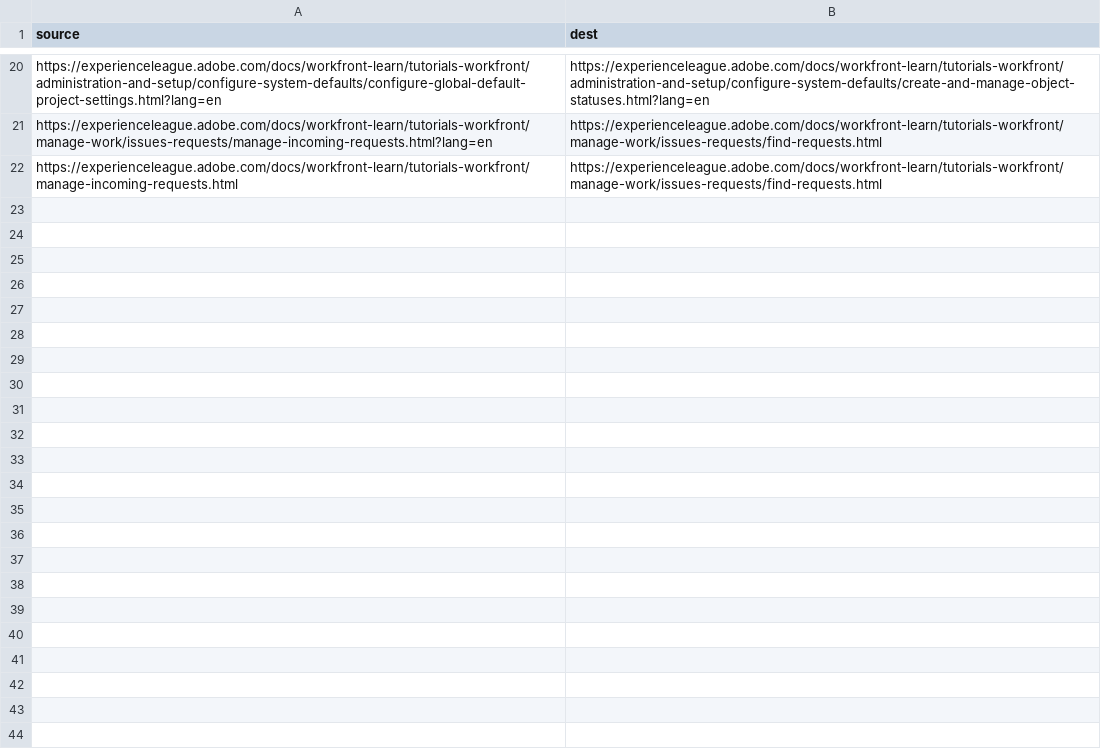
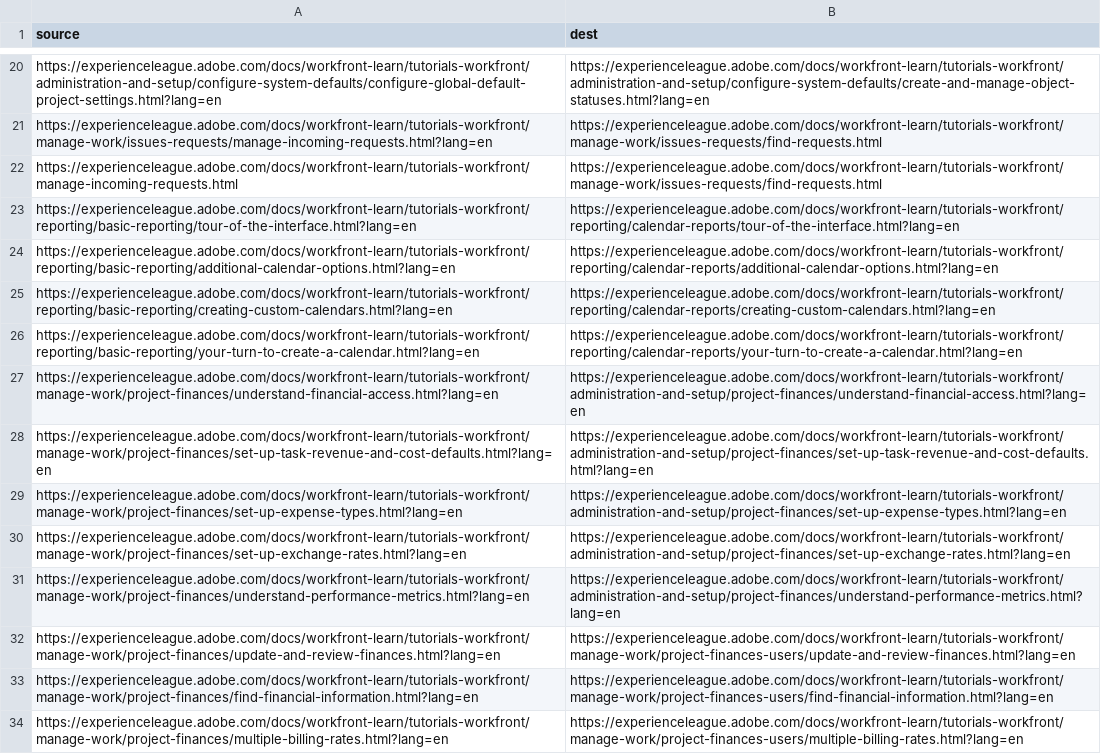
Before and after one commit to AdobeDocs/workfront-learn.zh-Hans, a CSV file: redirects.csv, drawn as a sheet; only a part is shown, gaps mark what is left out.

Commit message:
Sync non localizable files for core commit b43921f6ca35ae837bfe57927147720d2f5ffce9

```diff
--- a/redirects.csv
+++ b/redirects.csv
@@ -22 +22,13 @@ https://experienceleague.adobe.com/docs/workfront-learn/tutorials-workfront/mana
 https://experienceleague.adobe.com/docs/workfront-learn/tutorials-workfront/manage-incoming-requests.html,https://experienceleague.adobe.com/docs/workfront-learn/tutorials-workfront/manage-work/issues-requests/find-requests.html
+https://experienceleague.adobe.com/docs/workfront-learn/tutorials-workfront/reporting/basic-reporting/tour-of-the-interface.html?lang=en,https://experienceleague.adobe.com/docs/workfront-learn/tutorials-workfront/reporting/calendar-reports/tour-of-the-interface.html?lang=en
+https://experienceleague.adobe.com/docs/workfront-learn/tutorials-workfront/reporting/basic-reporting/additional-calendar-options.html?lang=en,https://experienceleague.adobe.com/docs/workfront-learn/tutorials-workfront/reporting/calendar-reports/additional-calendar-options.html?lang=en
+https://experienceleague.adobe.com/docs/workfront-learn/tutorials-workfront/reporting/basic-reporting/creating-custom-calendars.html?lang=en,https://experienceleague.adobe.com/docs/workfront-learn/tutorials-workfront/reporting/calendar-reports/creating-custom-calendars.html?lang=en
+https://experienceleague.adobe.com/docs/workfront-learn/tutorials-workfront/reporting/basic-reporting/your-turn-to-create-a-calendar.html?lang=en,https://experienceleague.adobe.com/docs/workfront-learn/tutorials-workfront/reporting/calendar-reports/your-turn-to-create-a-calendar.html?lang=en
+https://experienceleague.adobe.com/docs/workfront-learn/tutorials-workfront/manage-work/project-finances/understand-financial-access.html?lang=en,https://experienceleague.adobe.com/docs/workfront-learn/tutorials-workfront/administration-and-setup/project-finances/understand-financial-access.html?lang=en
+https://experienceleague.adobe.com/docs/workfront-learn/tutorials-workfront/manage-work/project-finances/set-up-task-revenue-and-cost-defaults.html?lang=en,https://experienceleague.adobe.com/docs/workfront-learn/tutorials-workfront/administration-and-setup/project-finances/set-up-task-revenue-and-cost-defaults.html?lang=en
+https://experienceleague.adobe.com/docs/workfront-learn/tutorials-workfront/manage-work/project-finances/set-up-expense-types.html?lang=en,https://experienceleague.adobe.com/docs/workfront-learn/tutorials-workfront/administration-and-setup/project-finances/set-up-expense-types.html?lang=en
+https://experienceleague.adobe.com/docs/workfront-learn/tutorials-workfront/manage-work/project-finances/set-up-exchange-rates.html?lang=en,https://experienceleague.adobe.com/docs/workfront-learn/tutorials-workfront/administration-and-setup/project-finances/set-up-exchange-rates.html?lang=en
+https://experienceleague.adobe.com/docs/workfront-learn/tutorials-workfront/manage-work/project-finances/understand-performance-metrics.html?lang=en,https://experienceleague.adobe.com/docs/workfront-learn/tutorials-workfront/administration-and-setup/project-finances/understand-performance-metrics.html?lang=en
+https://experienceleague.adobe.com/docs/workfront-learn/tutorials-workfront/manage-work/project-finances/update-and-review-finances.html?lang=en,https://experienceleague.adobe.com/docs/workfront-learn/tutorials-workfront/manage-work/project-finances-users/update-and-review-finances.html?lang=en
+https://experienceleague.adobe.com/docs/workfront-learn/tutorials-workfront/manage-work/project-finances/find-financial-information.html?lang=en,https://experienceleague.adobe.com/docs/workfront-learn/tutorials-workfront/manage-work/project-finances-users/find-financial-information.html?lang=en
+https://experienceleague.adobe.com/docs/workfront-learn/tutorials-workfront/manage-work/project-finances/multiple-billing-rates.html?lang=en,https://experienceleague.adobe.com/docs/workfront-learn/tutorials-workfront/manage-work/project-finances-users/multiple-billing-rates.html?lang=en
```
